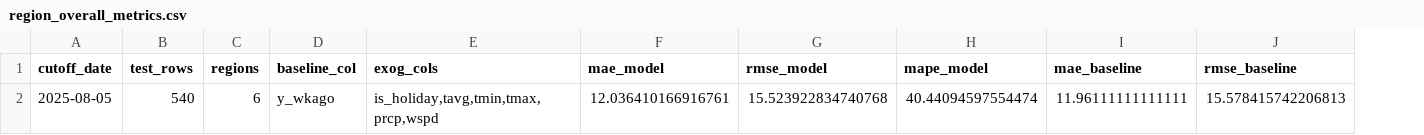
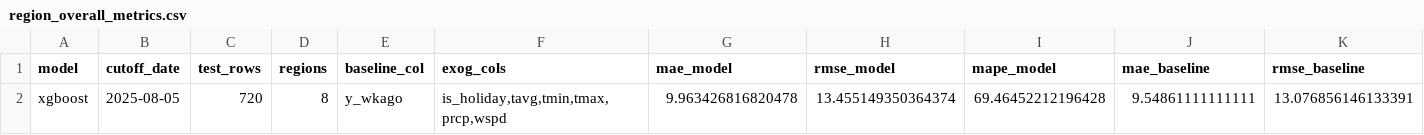
Before and after one commit to rijomj008-create/Hospital-Resource-Patient-Flow-Forecasting, a CSV file: outputs/region_overall_metrics.csv, drawn as a sheet; only a part is shown; removed rows and columns are numbered as before the commit, all else as after; rows hold the shown columns only; the diff names each change by its address in the sheet, - before the commit and + after, or states it on an @@ line.

```diff
--- a/outputs/region_overall_metrics.csv
+++ b/outputs/region_overall_metrics.csv
+column A (model), empty
-row 2: 2025-08-05 | 540 | 6 | y_wkago | is_holiday,tavg,tmin,tmax,prcp,wspd | 12.036410166916761 | 15.523922834740768 | 40.44094597554474 | 11.96111111111111 | 15.578415742206813
+row 2: xgboost | 2025-08-05 | 720 | 8 | y_wkago | is_holiday,tavg,tmin,tmax,prcp,wspd | 9.963426816820478 | 13.455149350364374 | 69.46452212196428 | 9.54861111111111 | 13.076856146133391
```
Also changed, not shown: outputs/national_overall_metrics.csv, outputs/national_predictions_test.csv, 14 other files.
